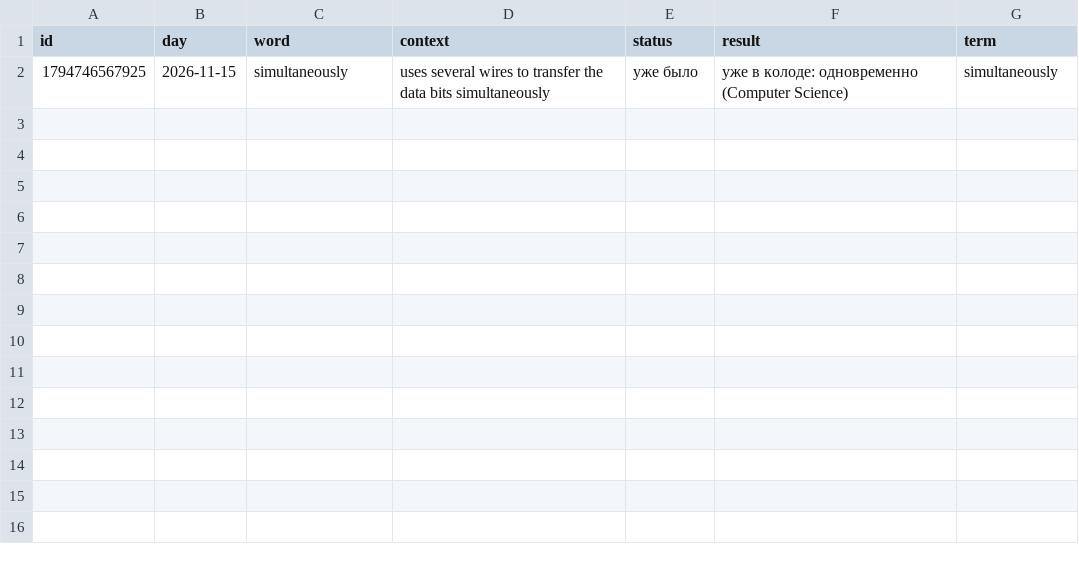
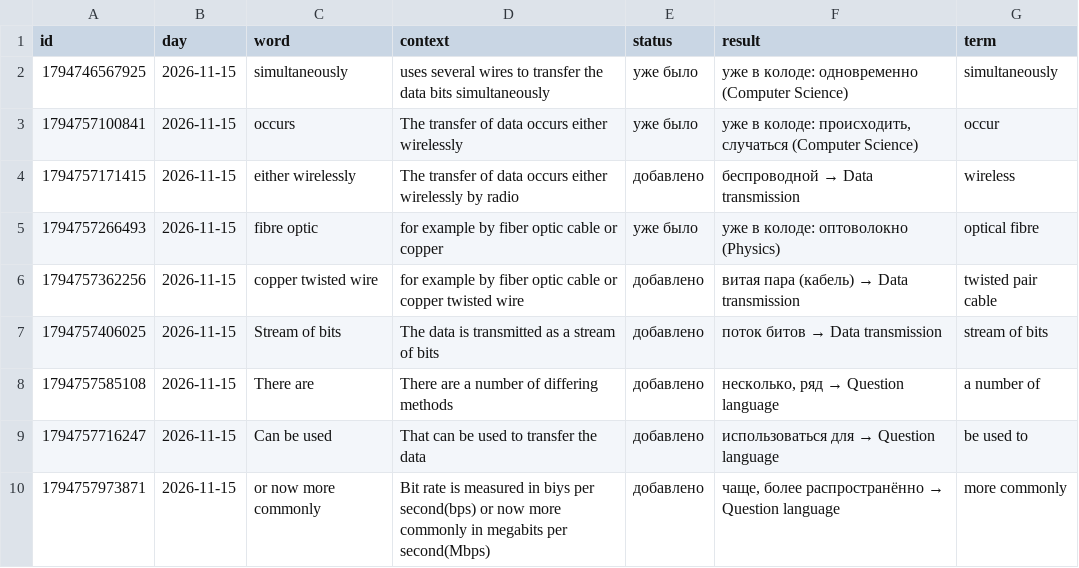
Before and after one commit to ekolvah/igcse-english-anki, a TSV file: data/zhenya_inbox.tsv, drawn as a sheet; the diff names each change by its address in the sheet, - before the commit and + after, or states it on an @@ line.

```diff
--- a/data/zhenya_inbox.tsv
+++ b/data/zhenya_inbox.tsv
+row 3: 1794757100841 | 2026-11-15 | occurs | The transfer of data occurs either wirelessly | уже было | уже в колоде: происходить, случаться (Computer Science) | occur
+row 4: 1794757171415 | 2026-11-15 | either wirelessly | The transfer of data occurs either wirelessly by radio | добавлено | беспроводной → Data transmission | wireless
+row 5: 1794757266493 | 2026-11-15 | fibre optic | for example by fiber optic cable or copper | уже было | уже в колоде: оптоволокно (Physics) | optical fibre
+row 6: 1794757362256 | 2026-11-15 | copper twisted wire | for example by fiber optic cable or copper twisted wire | добавлено | витая пара (кабель) → Data transmission | twisted pair cable
+row 7: 1794757406025 | 2026-11-15 | Stream of bits | The data is transmitted as a stream of bits | добавлено | поток битов → Data transmission | stream of bits
+row 8: 1794757585108 | 2026-11-15 | There are | There are a number of differing methods | добавлено | несколько, ряд → Question language | a number of
+row 9: 1794757716247 | 2026-11-15 | Can be used | That can be used to transfer the data | добавлено | использоваться для → Question language | be used to
+row 10: 1794757973871 | 2026-11-15 | or now more commonly | Bit rate is measured in biys per second(bps) or now more commonly in megabits per second(Mbps) | добавлено | чаще, более распространённо → Question language | more commonly
```
Also changed, not shown: 1 other file.
